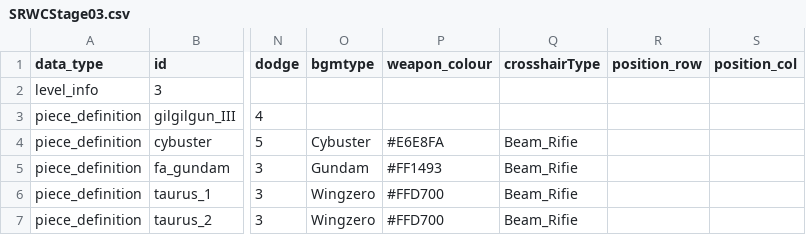
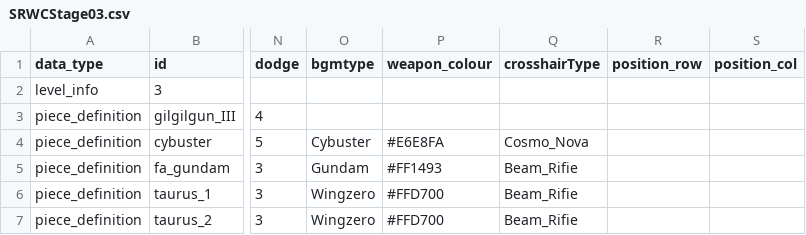
Before and after one commit to srwfanfan/superrobotwarschess, a CSV file: stages/SRWCStage03.csv, drawn as a sheet; only a part is shown, gaps mark what is left out; the diff names each change by its address in the sheet, - before the commit and + after, or states it on an @@ line.

Commit message:
Update SRWCStage03.csv

```diff
--- a/stages/SRWCStage03.csv
+++ b/stages/SRWCStage03.csv
-Q4 (crosshairType): Beam_Rifie
+Q4 (crosshairType): Cosmo_Nova
```
